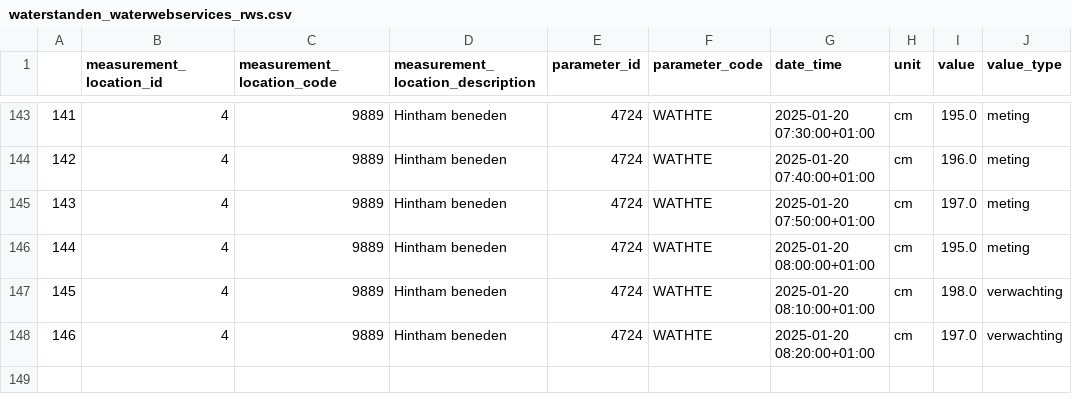
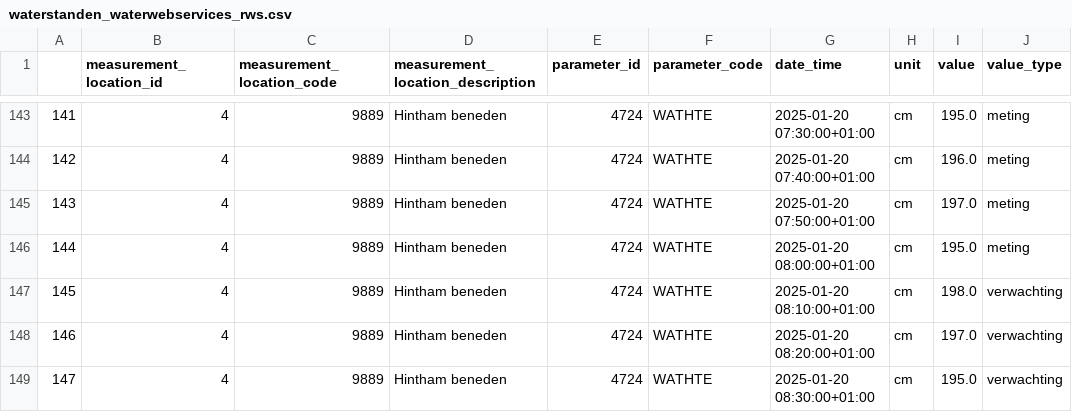
Before and after one commit to continu-inzicht/toolbox-continu-inzicht, a CSV file: docs/examples/notebooks/data_demo/waterstanden_waterwebservices_rws.csv, drawn as a sheet; only a part is shown, gaps mark what is left out; the diff names each change by its address in the sheet, - before the commit and + after, or states it on an @@ line.

```diff
--- a/docs/examples/notebooks/data_demo/waterstanden_waterwebservices_rws.csv
+++ b/docs/examples/notebooks/data_demo/waterstanden_waterwebservices_rws.csv
+row 149: 147 | 4 | 9889 | Hintham beneden | 4724 | WATHTE | 2025-01-20 08:30:00+01:00 | cm | 195.0 | verwachting
```
Also changed, not shown: docs/examples/notebooks/data_demo/waterstanden_waterinfo.csv, 1 other file.
